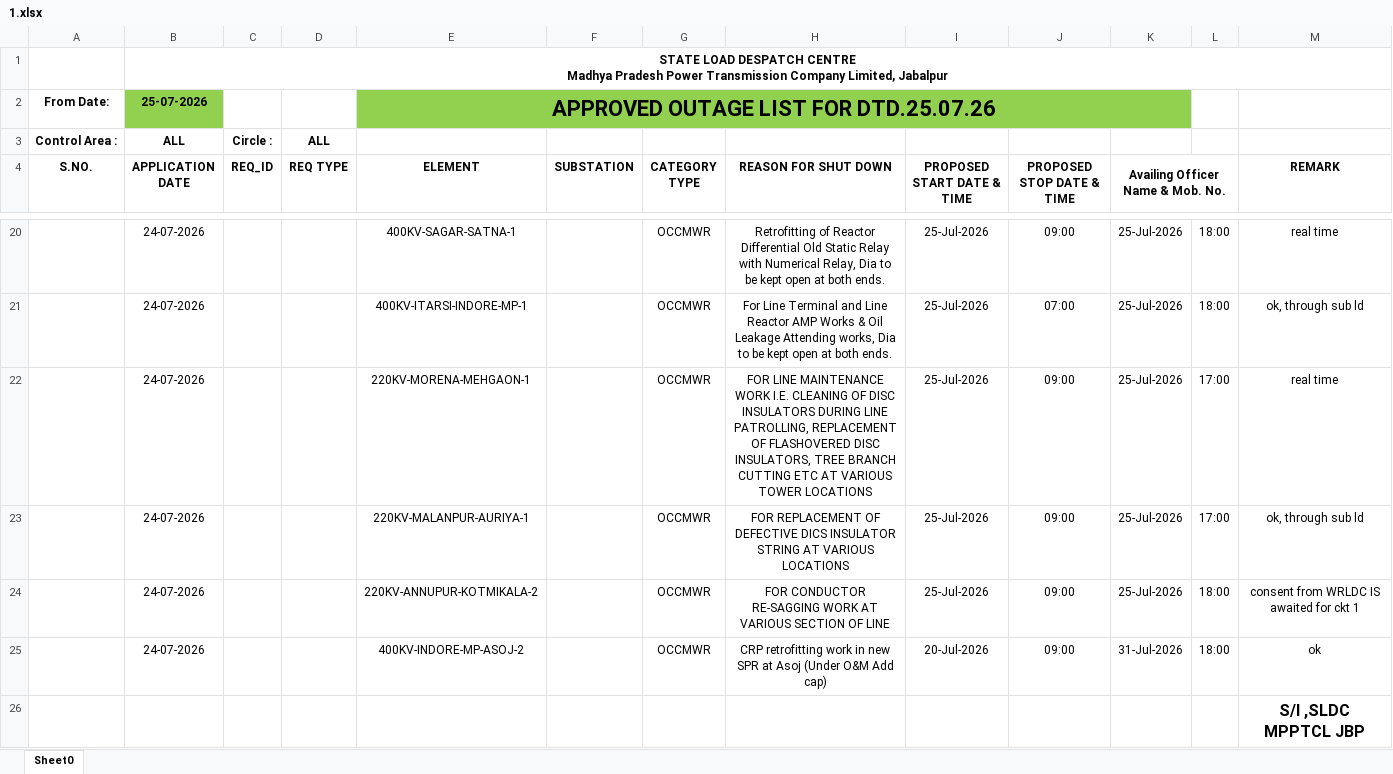
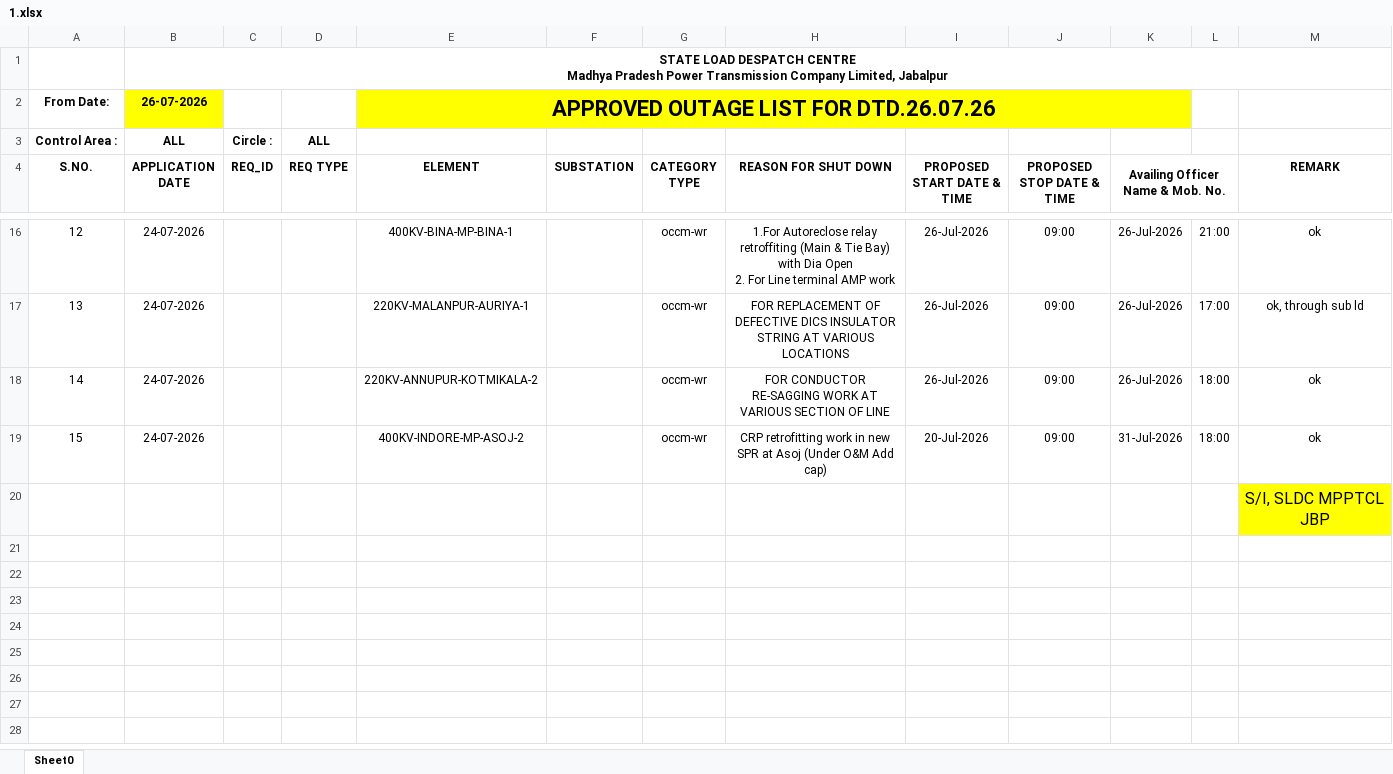
Before and after one commit to SLDCMP/shutdown, an Excel workbook: 1.xlsx, sheet Sheet0, drawn as a sheet; only a part is shown, gaps mark what is left out; values as stored, in another font and other column widths than the file's, no borders; charts and pictures not drawn; removed rows and columns are numbered as before the commit, all else as after; ↵ is a line break in a cell; the diff covers the shown part only; the diff names each change by its address in the sheet, - before the commit and + after, or states it on an @@ line.

```diff
--- a/1.xlsx (sheet Sheet0)
+++ b/1.xlsx (sheet Sheet0)
-B2 (APPLICATION DATE): 25-07-2026
+B2 (APPLICATION DATE): 26-07-2026
-B2 fill: #92D050
+B2 fill: #FFFF00
-E2 (ELEMENT): APPROVED OUTAGE LIST FOR DTD.25.07.26
+E2 (ELEMENT): APPROVED OUTAGE LIST FOR DTD.26.07.26
-E2:K2 fill: #92D050
+E2:K2 fill: #FFFF00
@@ column A (S.NO.) renumbered between rows 5 and 19 @@
-E16 (ELEMENT): 400KV-SAGAR-SATNA-1
+E16 (ELEMENT): 400KV-BINA-MP-BINA-1
-G16 (CATEGORY TYPE): OCCMWR
+G16 (CATEGORY TYPE): occm-wr
-H16 (REASON FOR SHUT DOWN): Retrofitting of Reactor Differential Old Static Relay with Numerical Relay, Dia to be kept open at both ends.
+H16 (REASON FOR SHUT DOWN): 1.For Autoreclose relay retroffiting (Main & Tie Bay) with Dia Open ↵ 2. For Line terminal AMP work
-I16 (PROPOSED START DATE & TIME): 25-Jul-2026
+I16 (PROPOSED START DATE & TIME): 26-Jul-2026
-K16 (Availing Officer Name & Mob. No.): 25-Jul-2026
+K16 (Availing Officer Name & Mob. No.): 26-Jul-2026
-L16: 18:00
+L16: 21:00
-M16 (REMARK): real time
+M16 (REMARK): ok
-row 21:  | 24-07-2026 |  |  | 400KV-ITARSI-INDORE-MP-1 |  | OCCMWR | For Line Terminal and Line Reactor AMP Works & Oil Leakage Attending works, Dia to be kept open at both ends. | 25-Jul-2026 | 07:00 | 25-Jul-2026 | 18:00 | ok, through sub ld
-row 22:  | 24-07-2026 |  |  | 220KV-MORENA-MEHGAON-1 |  | OCCMWR | FOR LINE MAINTENANCE WORK I.E. CLEANING OF DISC INSULATORS DURING LINE PATROLLING, REPLACEMENT OF FLASHOVERED DISC INSULATORS, TREE BRANCH CUTTING ETC AT VARIOUS TOWER LOCATIONS | 25-Jul-2026 | 09:00 | 25-Jul-2026 | 17:00 | real time
-G17:G19 (CATEGORY TYPE): OCCMWR
+G17:G19 (CATEGORY TYPE): occm-wr
-I17:I18 (PROPOSED START DATE & TIME): 25-Jul-2026
+I17:I18 (PROPOSED START DATE & TIME): 26-Jul-2026
-K17:K18 (Availing Officer Name & Mob. No.): 25-Jul-2026
+K17:K18 (Availing Officer Name & Mob. No.): 26-Jul-2026
-M18 (REMARK): consent from WRLDC IS awaited for ckt 1
+M18 (REMARK): ok
-M20 (REMARK): S/I ,SLDC MPPTCL JBP
+M20 (REMARK): S/I, SLDC MPPTCL JBP
@@ M20 fill: none → #FFFF00, bold: on → off @@
```
Also changed, not shown: 4 added rows, 8 removed rows, 16 edited cells and cell formats elsewhere in this sheet.
